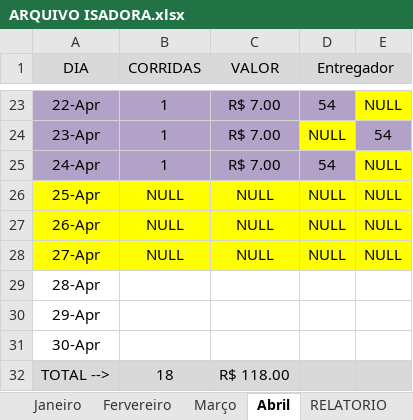
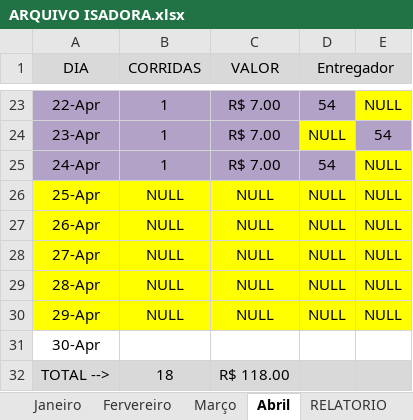
Before and after one commit to DanielGermanosilva/CORRIDAS, an Excel workbook: ARQUIVO ISADORA.xlsx, sheet Abril, drawn as a sheet; only a part is shown, gaps mark what is left out; values as stored, in another font and other column widths than the file's, no borders; the diff names each change by its address in the sheet, - before the commit and + after, or states it on an @@ line.

Commit message:
Update ARQUIVO ISADORA.xlsx

```diff
--- a/ARQUIVO ISADORA.xlsx (sheet Abril)
+++ b/ARQUIVO ISADORA.xlsx (sheet Abril)
-A29:E30 fill: none
+A29:E30 fill: #FFFF00
-B29:B30 (CORRIDAS): (empty)
+B29:B30 (CORRIDAS): NULL
-C29:C30 (VALOR): (empty)
+C29:C30 (VALOR): NULL
-D29:D30 (Entregador): (empty)
+D29:D30 (Entregador): NULL
-E29:E30: (empty)
+E29:E30: NULL
```
